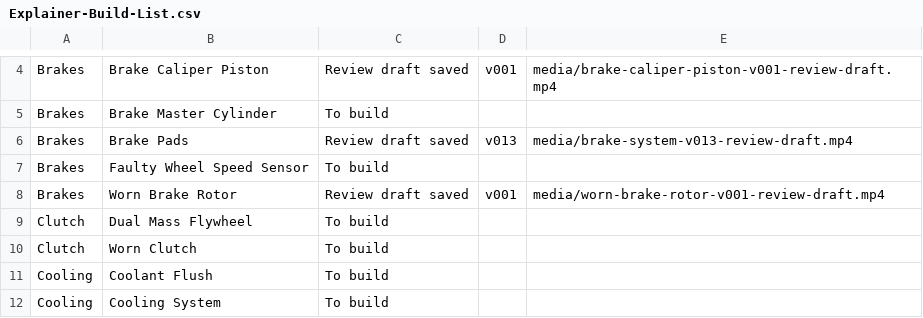
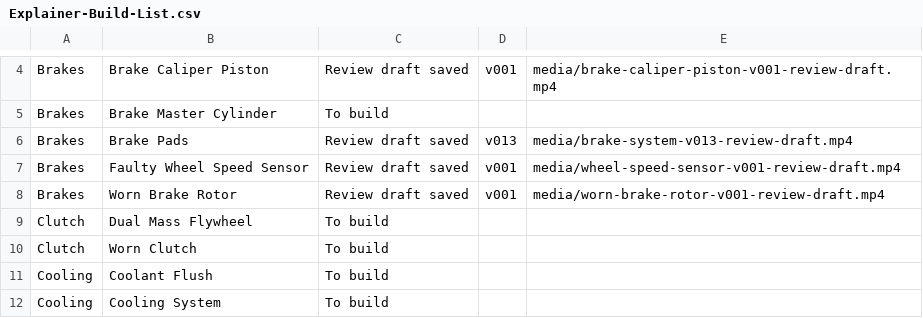
Before and after one commit to thomasuzda/tsmg-repair-videos, a CSV file: docs/Explainer-Build-List.csv, drawn as a sheet; only a part is shown, gaps mark what is left out.

Commit message:
Add wheel speed sensor first take

```diff
--- a/docs/Explainer-Build-List.csv
+++ b/docs/Explainer-Build-List.csv
@@ -6,3 +6,3 @@ Brakes,Brake Master Cylinder,To build,,
 Brakes,Brake Pads,Review draft saved,v013,media/brake-system-v013-review-draft.mp4
-Brakes,Faulty Wheel Speed Sensor,To build,,
+Brakes,Faulty Wheel Speed Sensor,Review draft saved,v001,media/wheel-speed-sensor-v001-review-draft.mp4
 Brakes,Worn Brake Rotor,Review draft saved,v001,media/worn-brake-rotor-v001-review-draft.mp4
```
Also changed, not shown: 6 other files.
